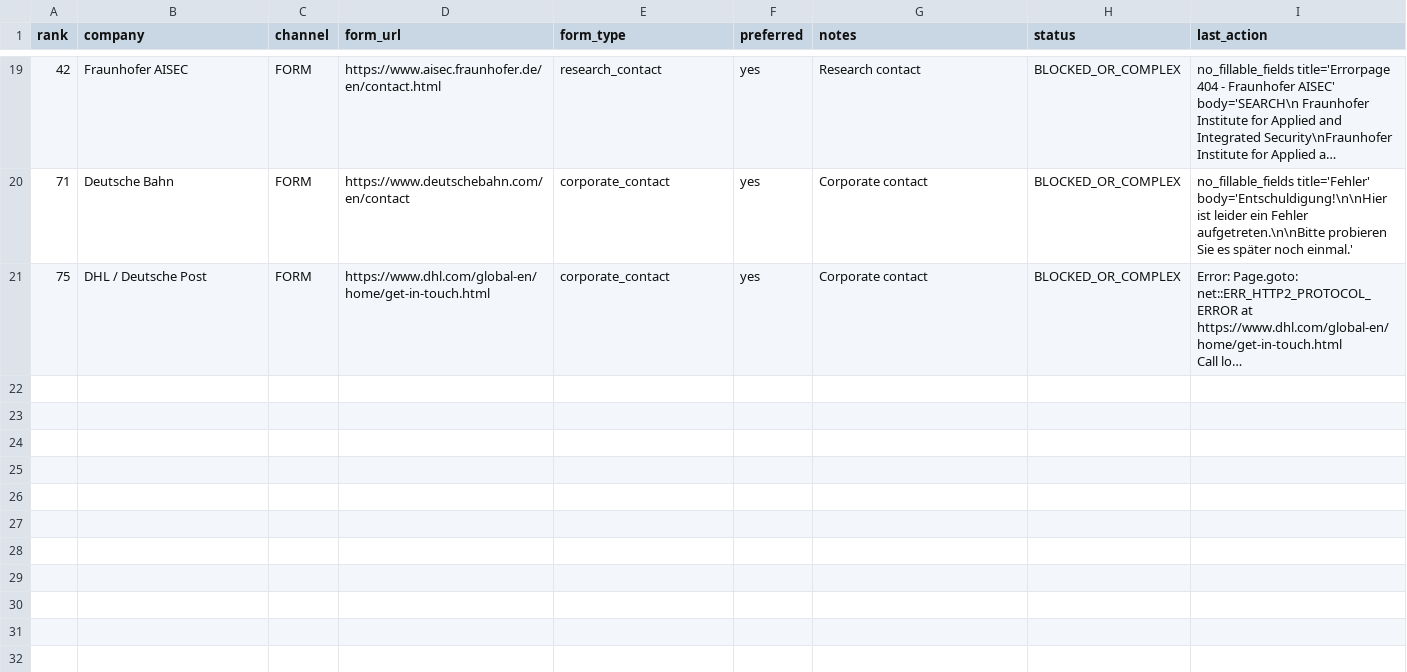
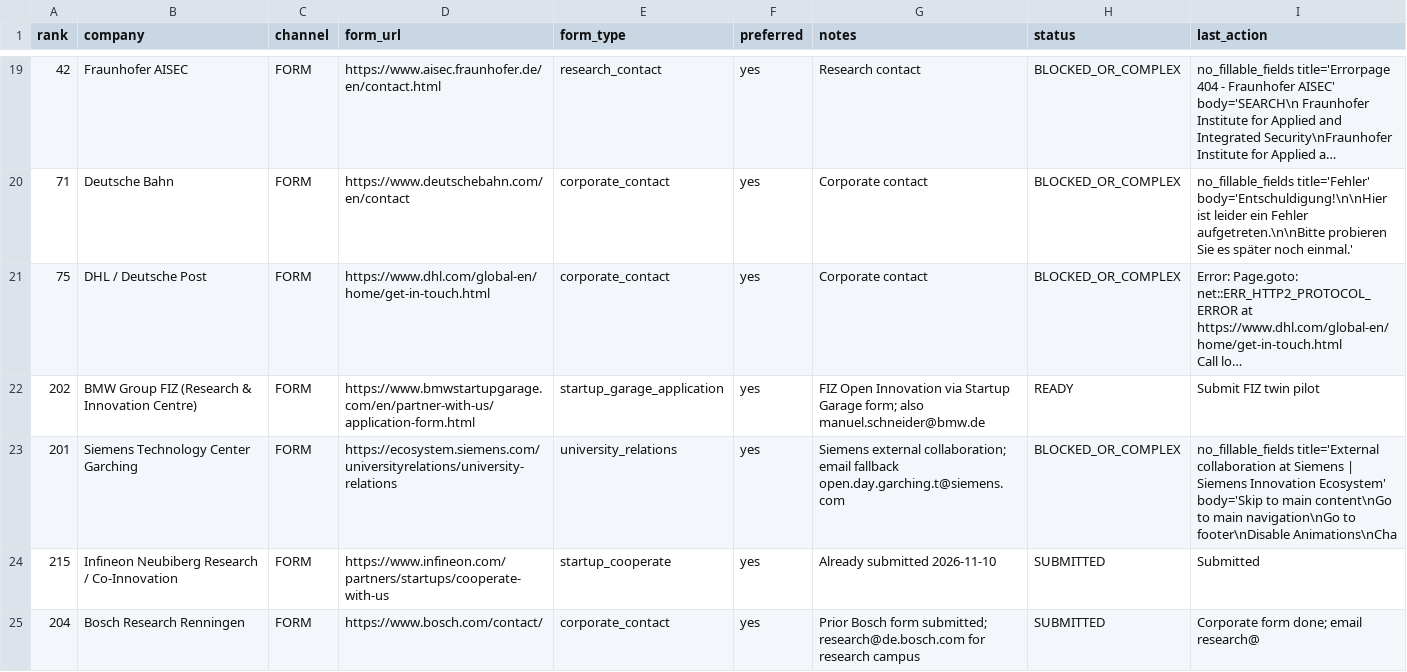
Before and after one commit to aebada/AI-Pass, a CSV file: docs/sales/company-contact-forms.csv, drawn as a sheet; only a part is shown, gaps mark what is left out; long unchanged cells end in …; the diff names each change by its address in the sheet, - before the commit and + after, or states it on an @@ line.

```diff
--- a/docs/sales/company-contact-forms.csv
+++ b/docs/sales/company-contact-forms.csv
+row 22: 202 | BMW Group FIZ (Research & Innovation Centre) | FORM | https://www.bmwstartupgarage.com/en/partner-with-us/application-form.html | startup_garage_application | yes | FIZ Open Innovation via Startup Garage form; also manuel.schneider@bmw.de | READY | Submit FIZ twin pilot
+row 23: 201 | Siemens Technology Center Garching | FORM | https://ecosystem.siemens.com/universityrelations/university-relations | university_relations | yes | Siemens external collaboration; email fallback open.day.garching.t@siemens.com | BLOCKED_OR_COMPLEX | no_fillable_fields title='External collaboration at Siemens | Siemens Innovation Ecosystem' body='Skip to main content\nGo to main navigation\nGo to footer\nDisable Animations\nCha
+row 24: 215 | Infineon Neubiberg Research / Co-Innovation | FORM | https://www.infineon.com/partners/startups/cooperate-with-us | startup_cooperate | yes | Already submitted 2026-11-10 | SUBMITTED | Submitted
+row 25: 204 | Bosch Research Renningen | FORM | https://www.bosch.com/contact/ | corporate_contact | yes | Prior Bosch form submitted; research@de.bosch.com for research campus | SUBMITTED | Corporate form done; email research@
```
Also changed, not shown: 6 other files.
